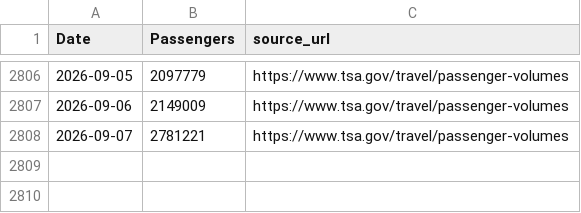
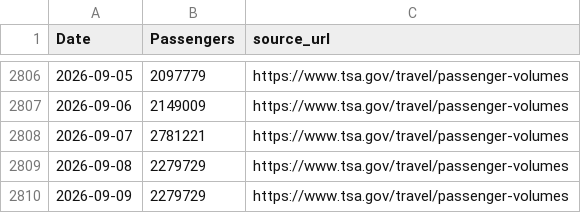
Before and after one commit to nolanwu10/tsa-passenger-forecasting-dashboard, a CSV file: data/raw/tsa_passenger_data.csv, drawn as a sheet; only a part is shown, gaps mark what is left out; the diff names each change by its address in the sheet, - before the commit and + after, or states it on an @@ line.

```diff
--- a/data/raw/tsa_passenger_data.csv
+++ b/data/raw/tsa_passenger_data.csv
+row 2809: 2026-09-08 | 2279729 | https://www.tsa.gov/travel/passenger-volumes
+row 2810: 2026-09-09 | 2279729 | https://www.tsa.gov/travel/passenger-volumes
```
